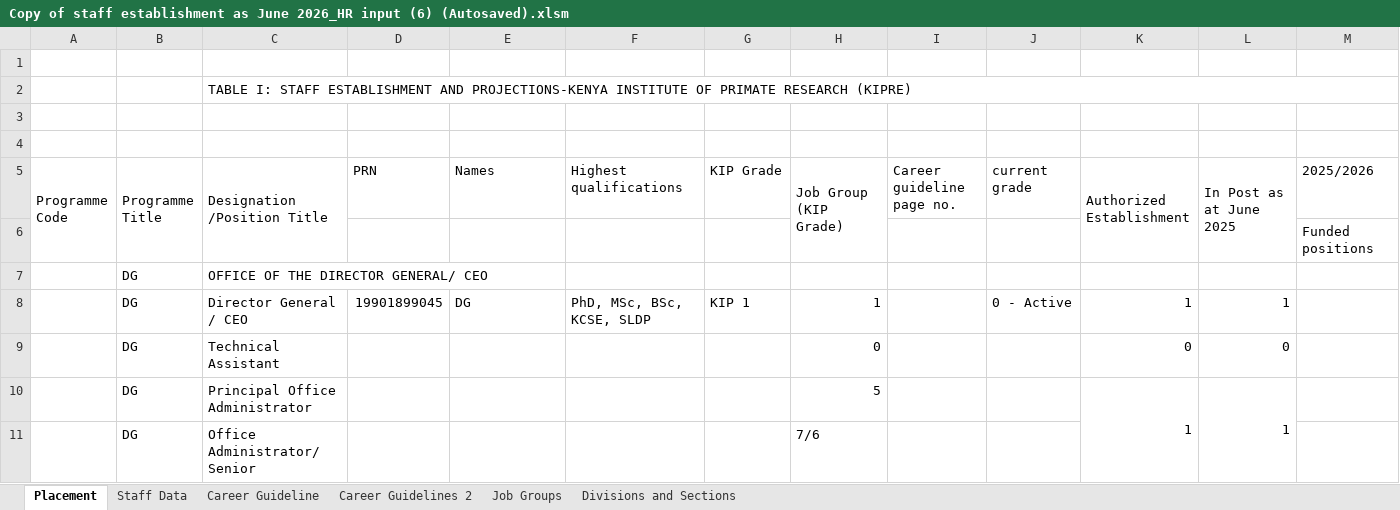
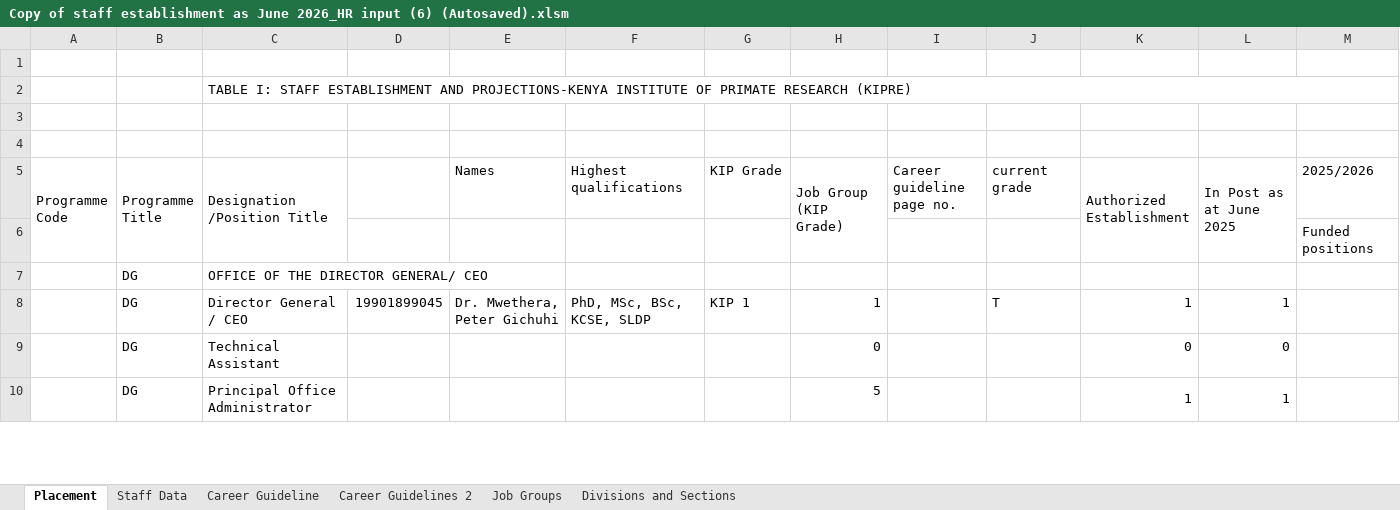
Before and after one commit to MwauraPatrick/DSAS, an Excel workbook: Projects/HR/placement (1)/Copy of staff establishment as June 2026_HR input (6) (Autosaved).xlsm, sheet Placement, drawn as a sheet; only a part is shown; values as stored, in another font and other column widths than the file's, no cell formats; removed rows and columns are numbered as before the commit, all else as after; rows hold the shown columns only; the diff covers the shown part only; the diff names each change by its address in the sheet, - before the commit and + after, or states it on an @@ line.

Commit message:
new

```diff
--- a/Projects/HR/placement (1)/Copy of staff establishment as June 2026_HR input (6) (Autosaved).xlsm (sheet Placement)
+++ b/Projects/HR/placement (1)/Copy of staff establishment as June 2026_HR input (6) (Autosaved).xlsm (sheet Placement)
-D5: PRN
+D5: (empty)
-E8 (Names): DG
+E8 (Names): Dr. Mwethera, Peter Gichuhi
-J8 (current grade): 0 - Active
+J8 (current grade): T
-row 11:  | DG | Office Administrator/ Senior |  |  |  |  | 7/6
```
Also changed, not shown: 2 added rows, 1 removed row and 97 edited cells elsewhere in this sheet, sheet Staff Data, cell formats, formulas that keep their value.
